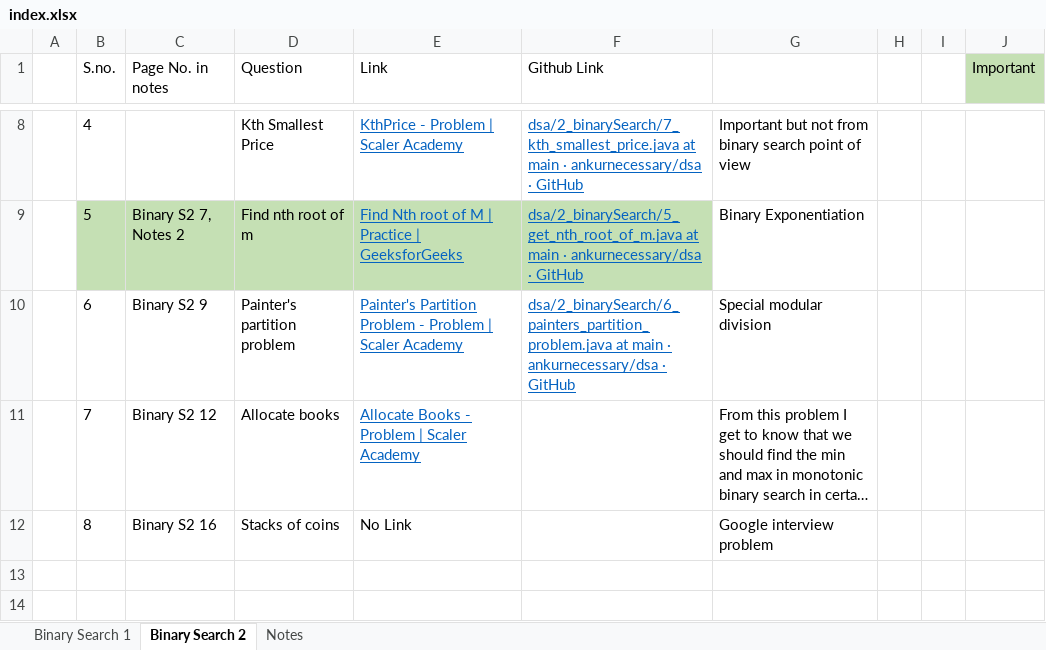
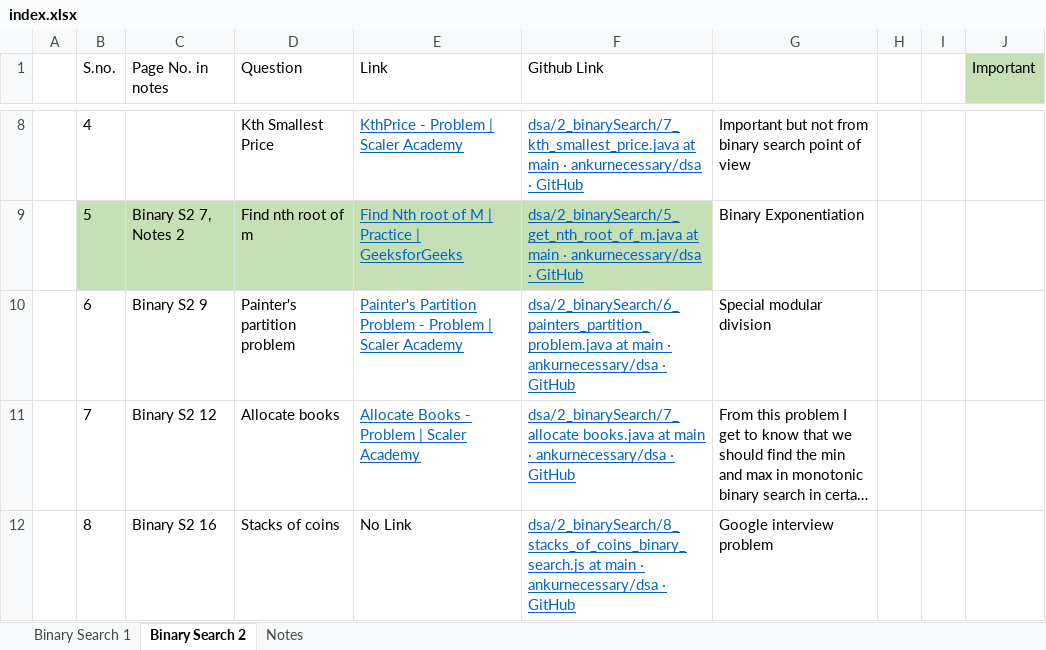
Before and after one commit to ankurnecessary/dsa, an Excel workbook: index.xlsx, sheet Binary Search 2, drawn as a sheet; only a part is shown, gaps mark what is left out; long unchanged cells end in …; values as stored, in another font and other column widths than the file's, no borders; the diff names each change by its address in the sheet, - before the commit and + after, or states it on an @@ line.

Commit message:
Binary Search 2: Stacks of coins - index updated

```diff
--- a/index.xlsx (sheet Binary Search 2)
+++ b/index.xlsx (sheet Binary Search 2)
-F11 (Github Link): (empty)
+F11 (Github Link): dsa/2_binarySearch/7_allocate books.java at main · ankurnecessary/dsa · GitHub
-F12 (Github Link): (empty)
+F12 (Github Link): dsa/2_binarySearch/8_stacks_of_coins_binary_search.js at main · ankurnecessary/dsa · GitHub
```
